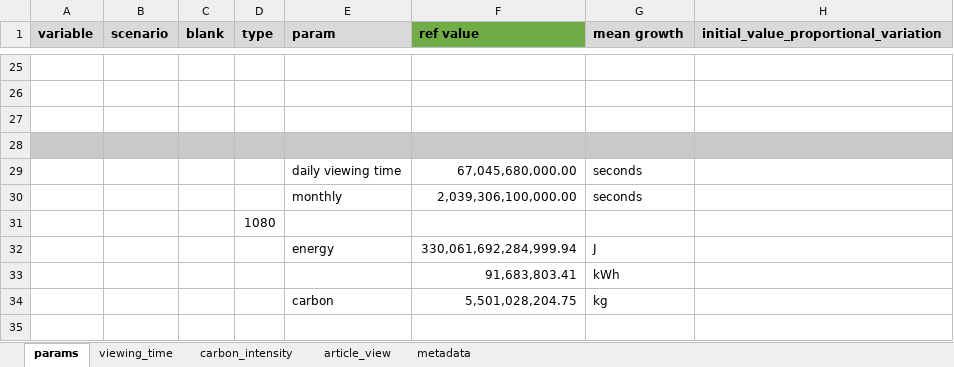
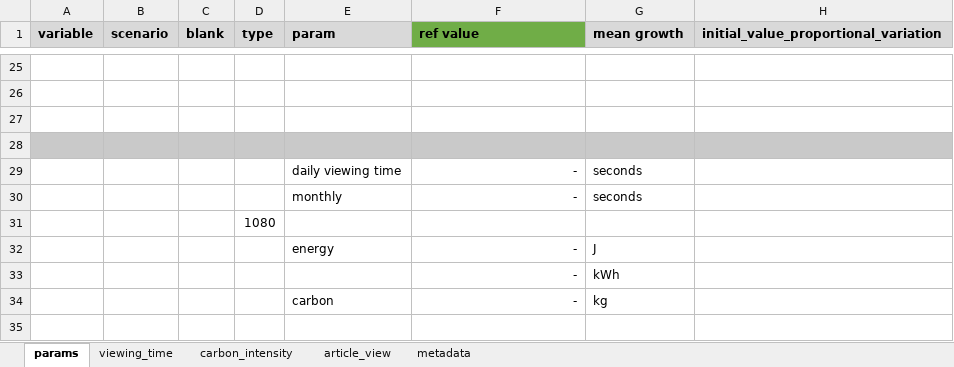
Before and after one commit to LukeBenson21/eam-core-long-term-model, an Excel workbook: long_term_model.xlsx, sheet params, drawn as a sheet; only a part is shown, gaps mark what is left out; values as stored, in another font and other column widths than the file's, no borders; the diff covers the shown part only; the diff names each change by its address in the sheet, - before the commit and + after, or states it on an @@ line.

```diff
--- a/long_term_model.xlsx (sheet params)
+++ b/long_term_model.xlsx (sheet params)
-F29 (ref value): 67,045,680,000.00
+F29 (ref value): -
-F30 (ref value): 2,039,306,100,000.00
+F30 (ref value): -
-F32 (ref value): 330,061,692,284,999.94
+F32 (ref value): -
-F33 (ref value): 91,683,803.41
+F33 (ref value): -
-F34 (ref value): 5,501,028,204.75
+F34 (ref value): -
```
Also changed, not shown: 14 edited cells elsewhere in this sheet, sheet article_view, datasets/carbon_intensity_input.xlsx, 18 other files.
